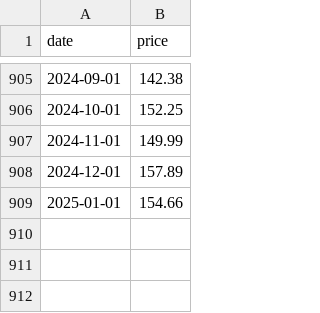
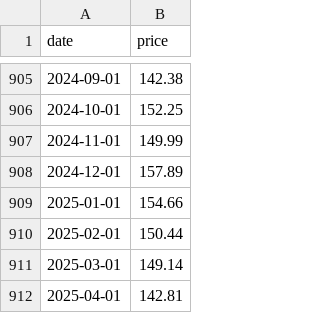
Before and after one commit to va2577/gomi, a CSV file: docs/usd-1950-2024.csv, drawn as a sheet; only a part is shown, gaps mark what is left out.

Commit message:
usd

```diff
--- a/docs/usd-1950-2024.csv
+++ b/docs/usd-1950-2024.csv
@@ -909 +909,4 @@ date,price
 2025-01-01,154.66
+2025-02-01,150.44
+2025-03-01,149.14
+2025-04-01,142.81
```
